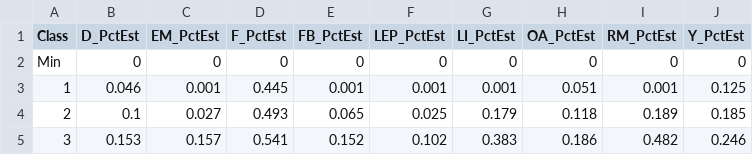
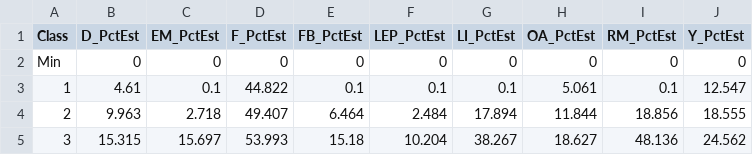
Before and after one commit to dvrpc/ipd, a CSV file: outputs/breaks_by_indicator.csv, drawn as a sheet; only a part is shown; the diff covers the shown part only.

```diff
--- a/outputs/breaks_by_indicator.csv
+++ b/outputs/breaks_by_indicator.csv
@@ -2,4 +2,4 @@ Class,D_PctEst,EM_PctEst,F_PctEst,FB_PctEst,LEP_PctEst,LI_PctEst,OA_PctEst,RM_Pc
 Min,0,0,0,0,0,0,0,0,0
-1,0.046,0.001,0.445,0.001,0.001,0.001,0.051,0.001,0.125
-2,0.1,0.027,0.493,0.065,0.025,0.179,0.118,0.189,0.185
-3,0.153,0.157,0.541,0.152,0.102,0.383,0.186,0.482,0.246
+1,4.61,0.1,44.822,0.1,0.1,0.1,5.061,0.1,12.547
+2,9.963,2.718,49.407,6.464,2.484,17.894,11.844,18.856,18.555
+3,15.315,15.697,53.993,15.18,10.204,38.267,18.627,48.136,24.562
```
Also changed, not shown: 18 edited cells elsewhere in this file, outputs/counts_by_indicator.csv, outputs/ipd.csv, 9 other files.
